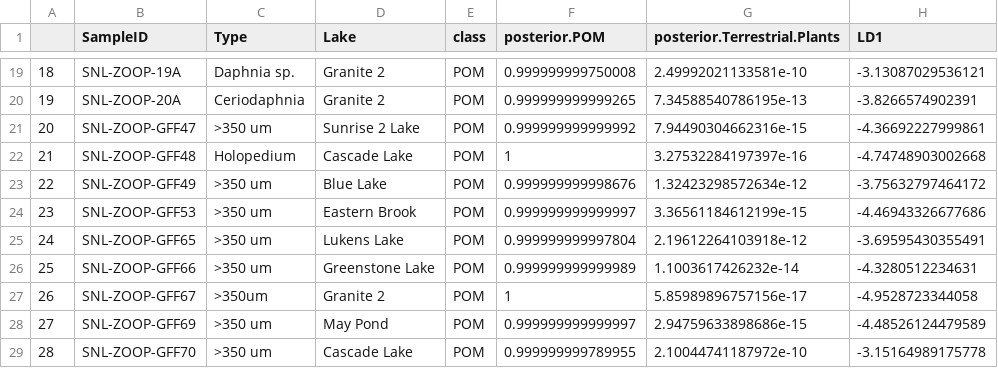
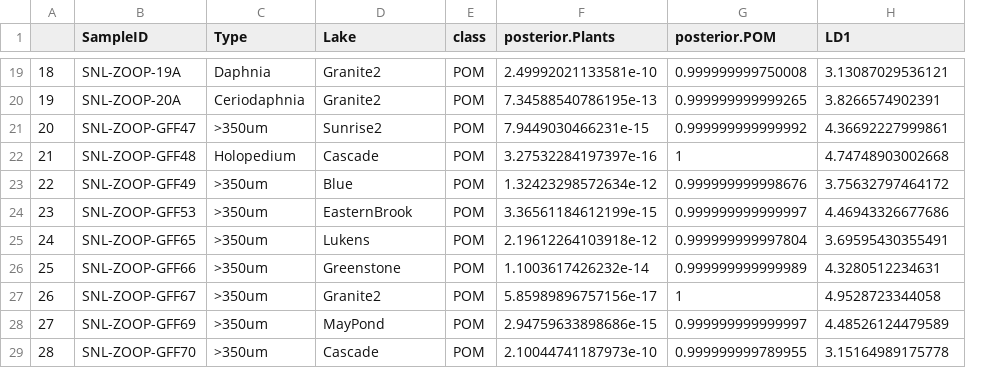
Before and after one commit to cbwall/Sierra-plankton-CSIA, a CSV file: output/SNL_Zooplankton_LDA_info_NMX.csv, drawn as a sheet; only a part is shown, gaps mark what is left out; removed rows and columns are numbered as before the commit, all else as after; the diff covers the shown part only; the diff names each change by its address in the sheet, - before the commit and + after, or states it on an @@ line.

```diff
--- a/output/SNL_Zooplankton_LDA_info_NMX.csv
+++ b/output/SNL_Zooplankton_LDA_info_NMX.csv
+column F (posterior.Plants), rows 19-29: 2.49992021133581e-10 | 7.34588540786195e-13 | 7.9449030466231e-15 | 3.27532284197397e-16 | 1.32423298572634e-12 | 3.36561184612199e-15 | 2.19612264103918e-12 | 1.1003617426232e-14 | 5.85989896757156e-17 | 2.94759633898686e-15 | 2.10044741187973e-10
-column G (posterior.Terrestrial.Plants), rows 19-29: 2.49992021133581e-10 | 7.34588540786195e-13 | 7.94490304662316e-15 | 3.27532284197397e-16 | 1.32423298572634e-12 | 3.36561184612199e-15 | 2.19612264103918e-12 | 1.1003617426232e-14 | 5.85989896757156e-17 | 2.94759633898686e-15 | 2.10044741187972e-10
-C19 (Type): Daphnia sp.
+C19 (Type): Daphnia
-D19:D20 (Lake): Granite 2
+D19:D20 (Lake): Granite2
-H19 (LD1): -3.13087029536121
+H19 (LD1): 3.13087029536121
-H20 (LD1): -3.8266574902391
+H20 (LD1): 3.8266574902391
-C21 (Type): >350 um
+C21 (Type): >350um
-D21 (Lake): Sunrise 2 Lake
+D21 (Lake): Sunrise2
-H21 (LD1): -4.36692227999861
+H21 (LD1): 4.36692227999861
-D22 (Lake): Cascade Lake
+D22 (Lake): Cascade
-H22 (LD1): -4.74748903002668
+H22 (LD1): 4.74748903002668
-C23:C26 (Type): >350 um
+C23:C26 (Type): >350um
-D23 (Lake): Blue Lake
+D23 (Lake): Blue
-H23 (LD1): -3.75632797464172
+H23 (LD1): 3.75632797464172
-D24 (Lake): Eastern Brook
+D24 (Lake): EasternBrook
-H24 (LD1): -4.46943326677686
+H24 (LD1): 4.46943326677686
-D25 (Lake): Lukens Lake
+D25 (Lake): Lukens
-H25 (LD1): -3.69595430355491
+H25 (LD1): 3.69595430355491
-D26 (Lake): Greenstone Lake
+D26 (Lake): Greenstone
-H26 (LD1): -4.3280512234631
+H26 (LD1): 4.3280512234631
-D27 (Lake): Granite 2
+D27 (Lake): Granite2
-H27 (LD1): -4.9528723344058
+H27 (LD1): 4.9528723344058
-C28:C29 (Type): >350 um
+C28:C29 (Type): >350um
-D28 (Lake): May Pond
+D28 (Lake): MayPond
-H28 (LD1): -4.48526124479589
+H28 (LD1): 4.48526124479589
-D29 (Lake): Cascade Lake
+D29 (Lake): Cascade
-H29 (LD1): -3.15164989175778
+H29 (LD1): 3.15164989175778
```
Also changed, not shown: 51 edited cells elsewhere in this file, data/Zoops_Meta.csv, output/SNL_Producers_LDA_coords_NMX.csv, 7 other files.
